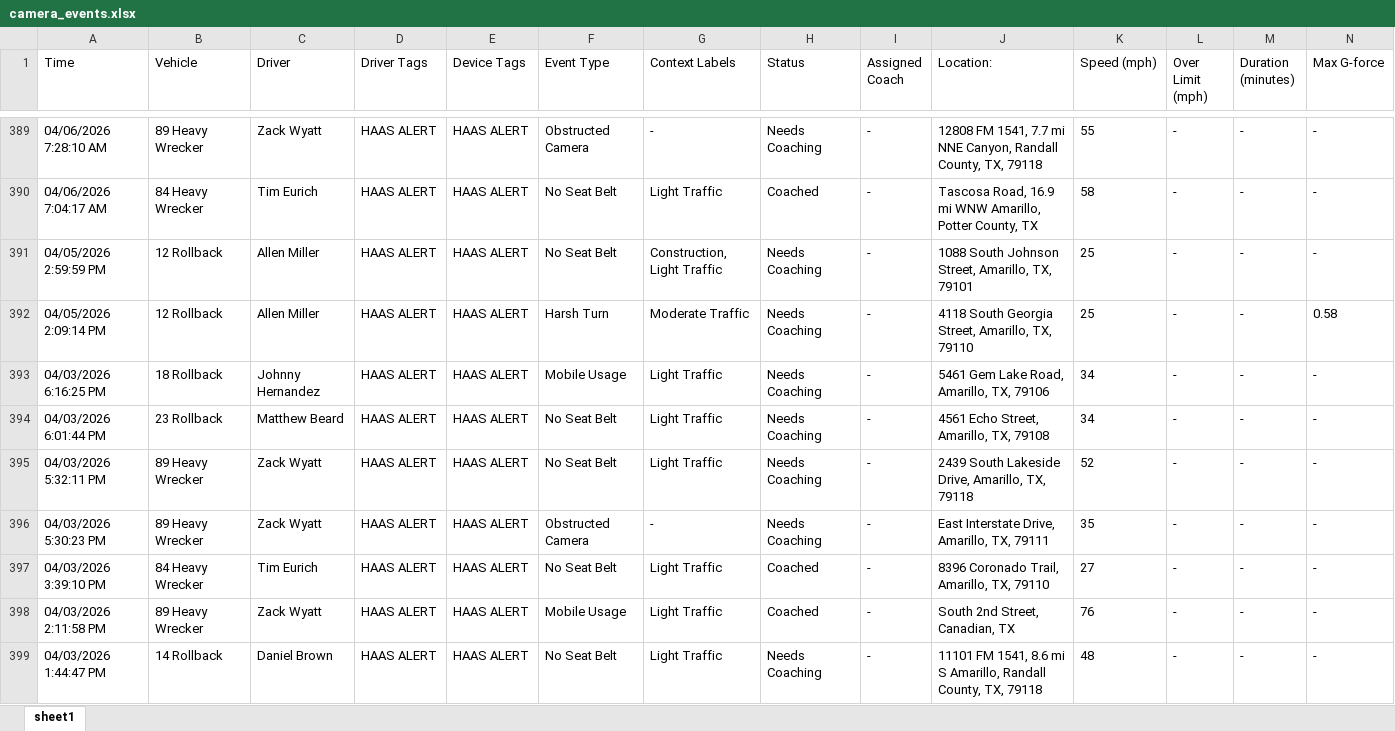
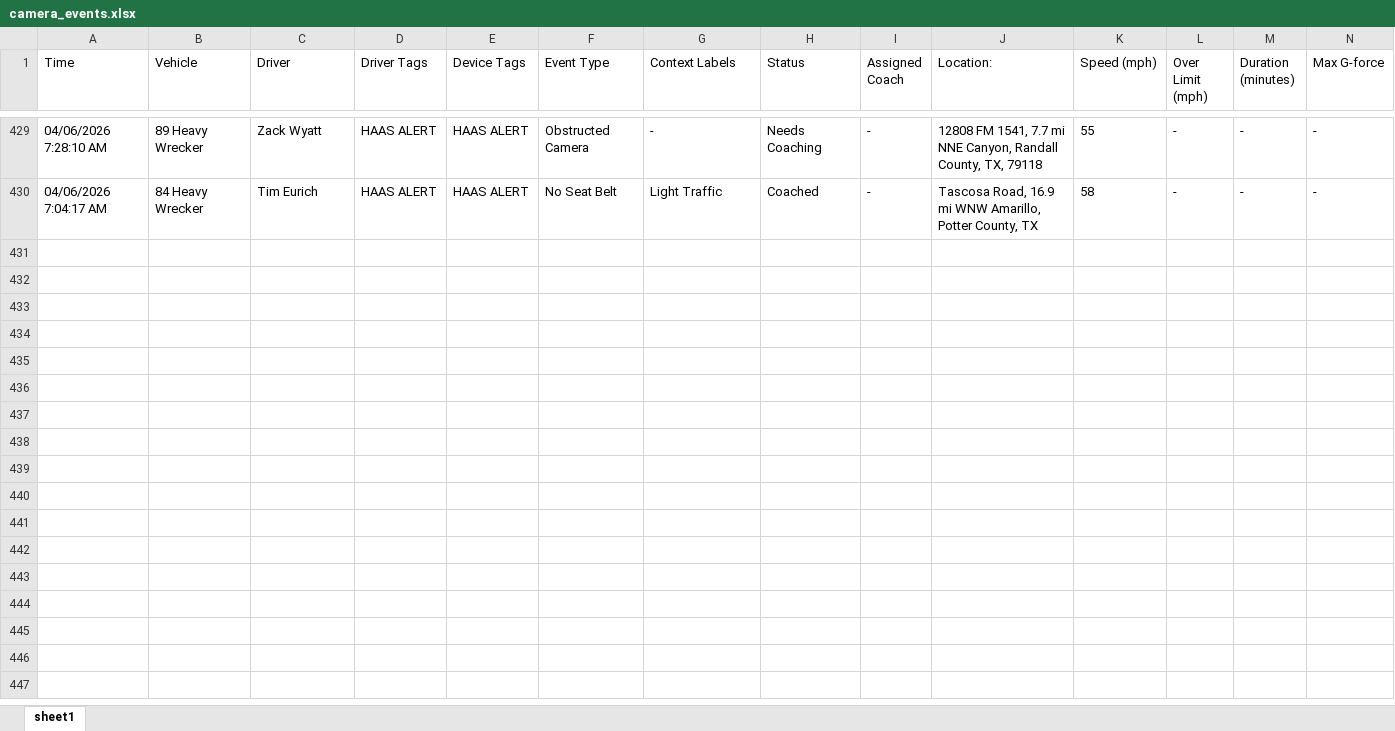
Before and after one commit to jmullins-DEN/t-miller, an Excel workbook: camera_events.xlsx, sheet sheet1, drawn as a sheet; only a part is shown, gaps mark what is left out; values as stored, in another font and other column widths than the file's, no borders; removed rows and columns are numbered as before the commit, all else as after; rows hold the shown columns only; the diff covers the shown part only; the diff names each change by its address in the sheet, - before the commit and + after, or states it on an @@ line.

Commit message:
Weekly data update: camera_events.xlsx

```diff
--- a/camera_events.xlsx (sheet sheet1)
+++ b/camera_events.xlsx (sheet sheet1)
-row 391: 04/05/2026 2:59:59 PM | 12 Rollback | Allen Miller | HAAS ALERT | HAAS ALERT | No Seat Belt | Construction, Light Traffic | Needs Coaching | - | 1088 South Johnson Street, Amarillo, TX, 79101 | 25 | - | - | -
-row 392: 04/05/2026 2:09:14 PM | 12 Rollback | Allen Miller | HAAS ALERT | HAAS ALERT | Harsh Turn | Moderate Traffic | Needs Coaching | - | 4118 South Georgia Street, Amarillo, TX, 79110 | 25 | - | - | 0.58
-row 393: 04/03/2026 6:16:25 PM | 18 Rollback | Johnny Hernandez | HAAS ALERT | HAAS ALERT | Mobile Usage | Light Traffic | Needs Coaching | - | 5461 Gem Lake Road, Amarillo, TX, 79106 | 34 | - | - | -
-row 394: 04/03/2026 6:01:44 PM | 23 Rollback | Matthew Beard | HAAS ALERT | HAAS ALERT | No Seat Belt | Light Traffic | Needs Coaching | - | 4561 Echo Street, Amarillo, TX, 79108 | 34 | - | - | -
-row 395: 04/03/2026 5:32:11 PM | 89 Heavy Wrecker | Zack Wyatt | HAAS ALERT | HAAS ALERT | No Seat Belt | Light Traffic | Needs Coaching | - | 2439 South Lakeside Drive, Amarillo, TX, 79118 | 52 | - | - | -
-row 396: 04/03/2026 5:30:23 PM | 89 Heavy Wrecker | Zack Wyatt | HAAS ALERT | HAAS ALERT | Obstructed Camera | - | Needs Coaching | - | East Interstate Drive, Amarillo, TX, 79111 | 35 | - | - | -
-row 397: 04/03/2026 3:39:10 PM | 84 Heavy Wrecker | Tim Eurich | HAAS ALERT | HAAS ALERT | No Seat Belt | Light Traffic | Coached | - | 8396 Coronado Trail, Amarillo, TX, 79110 | 27 | - | - | -
-row 398: 04/03/2026 2:11:58 PM | 89 Heavy Wrecker | Zack Wyatt | HAAS ALERT | HAAS ALERT | Mobile Usage | Light Traffic | Coached | - | South 2nd Street, Canadian, TX | 76 | - | - | -
-row 399: 04/03/2026 1:44:47 PM | 14 Rollback | Daniel Brown | HAAS ALERT | HAAS ALERT | No Seat Belt | Light Traffic | Needs Coaching | - | 11101 FM 1541, 8.6 mi S Amarillo, Randall County, TX, 79118 | 48 | - | - | -
```
Also changed, not shown: 40 added rows and 48 removed rows elsewhere in this sheet.
